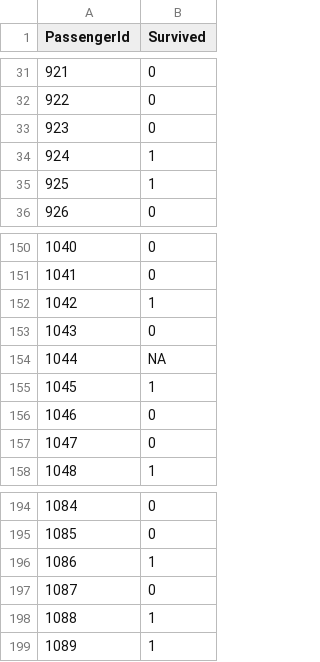
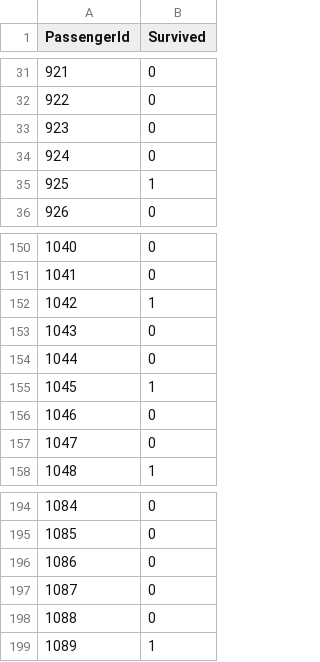
Before and after one commit to nono638/607_FinalProject_NCollin, a CSV file: kaggle_submission.csv, drawn as a sheet; only a part is shown, gaps mark what is left out.

```diff
--- a/kaggle_submission.csv
+++ b/kaggle_submission.csv
@@ -33,3 +33,3 @@
 923,"0"
-924,"1"
+924,"0"
 925,"1"
@@ -153,3 +153,3 @@
 1043,"0"
-1044,NA
+1044,"0"
 1045,"1"
@@ -195,5 +195,5 @@
 1085,"0"
-1086,"1"
+1086,"0"
 1087,"0"
-1088,"1"
+1088,"0"
 1089,"1"
```
Also changed, not shown: 3 other files.
